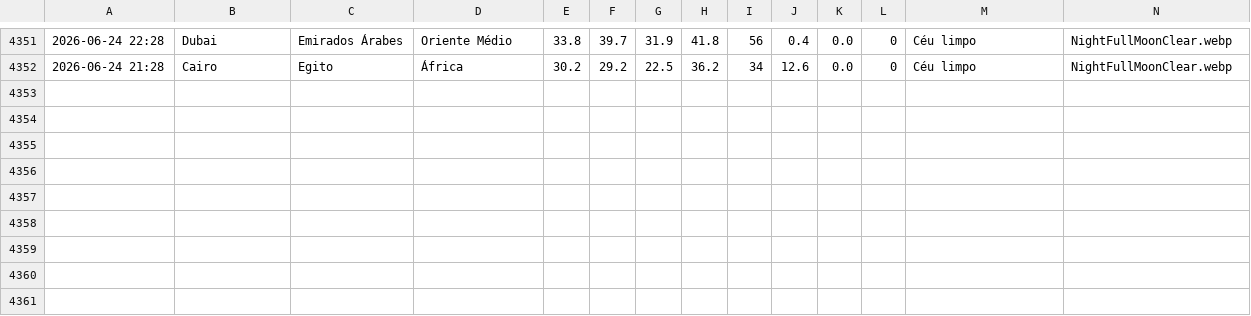
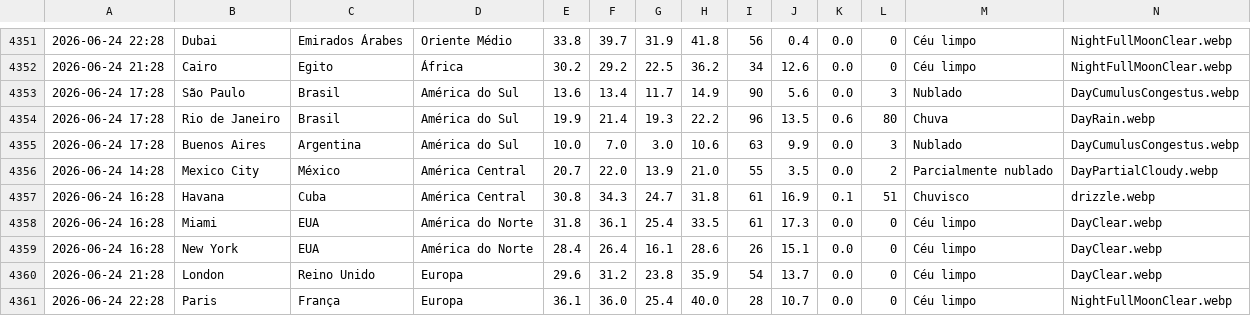
Before and after one commit to Pedroxious/SkyLog, a CSV file: data/history.csv, drawn as a sheet; only a part is shown, gaps mark what is left out; rows hold the shown columns only; the diff names each change by its address in the sheet, - before the commit and + after, or states it on an @@ line.

```diff
--- a/data/history.csv
+++ b/data/history.csv
+row 4353: 2026-06-24 17:28 | São Paulo | Brasil | América do Sul | 13.6 | 13.4 | 11.7 | 14.9 | 90 | 5.6 | 0.0 | 3 | Nublado | DayCumulusCongestus.webp
+row 4354: 2026-06-24 17:28 | Rio de Janeiro | Brasil | América do Sul | 19.9 | 21.4 | 19.3 | 22.2 | 96 | 13.5 | 0.6 | 80 | Chuva | DayRain.webp
+row 4355: 2026-06-24 17:28 | Buenos Aires | Argentina | América do Sul | 10.0 | 7.0 | 3.0 | 10.6 | 63 | 9.9 | 0.0 | 3 | Nublado | DayCumulusCongestus.webp
+row 4356: 2026-06-24 14:28 | Mexico City | México | América Central | 20.7 | 22.0 | 13.9 | 21.0 | 55 | 3.5 | 0.0 | 2 | Parcialmente nublado | DayPartialCloudy.webp
+row 4357: 2026-06-24 16:28 | Havana | Cuba | América Central | 30.8 | 34.3 | 24.7 | 31.8 | 61 | 16.9 | 0.1 | 51 | Chuvisco | drizzle.webp
+row 4358: 2026-06-24 16:28 | Miami | EUA | América do Norte | 31.8 | 36.1 | 25.4 | 33.5 | 61 | 17.3 | 0.0 | 0 | Céu limpo | DayClear.webp
+row 4359: 2026-06-24 16:28 | New York | EUA | América do Norte | 28.4 | 26.4 | 16.1 | 28.6 | 26 | 15.1 | 0.0 | 0 | Céu limpo | DayClear.webp
+row 4360: 2026-06-24 21:28 | London | Reino Unido | Europa | 29.6 | 31.2 | 23.8 | 35.9 | 54 | 13.7 | 0.0 | 0 | Céu limpo | DayClear.webp
+row 4361: 2026-06-24 22:28 | Paris | França | Europa | 36.1 | 36.0 | 25.4 | 40.0 | 28 | 10.7 | 0.0 | 0 | Céu limpo | NightFullMoonClear.webp
```
Also changed, not shown: 10 other files.
